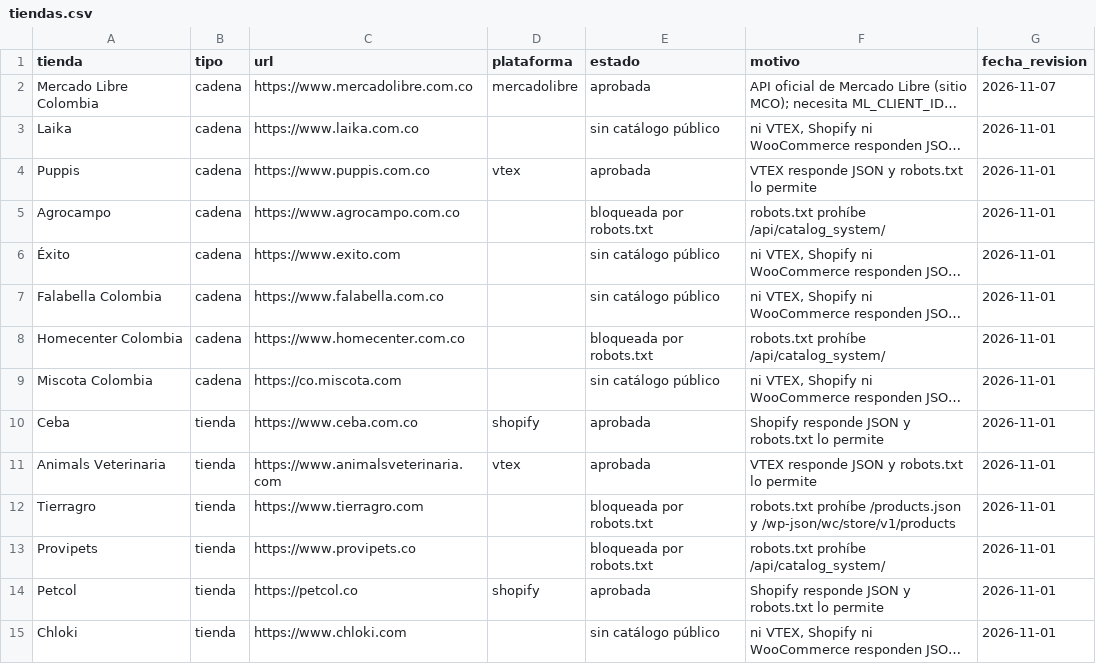
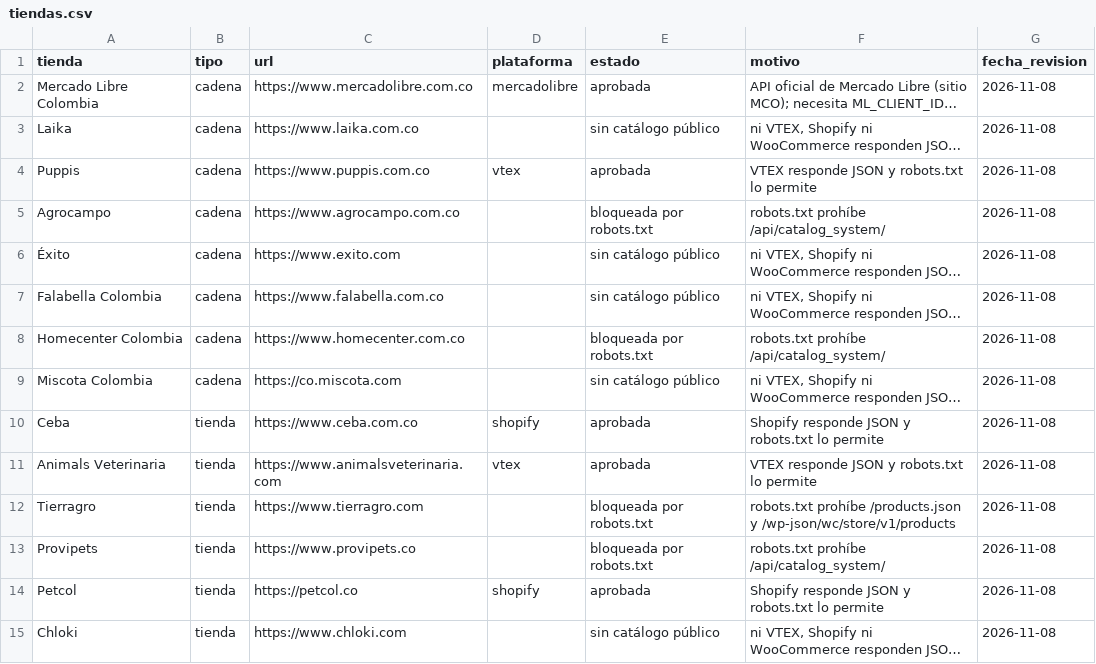
Before and after one commit to alejandragargom05-tech/mercado-de-las-huellas, a CSV file: data/tiendas.csv, drawn as a sheet; only a part is shown; long unchanged cells end in …; the diff covers the shown part only; the diff names each change by its address in the sheet, - before the commit and + after, or states it on an @@ line.

```diff
--- a/data/tiendas.csv
+++ b/data/tiendas.csv
-G2 (fecha_revision): 2026-11-07
+G2 (fecha_revision): 2026-11-08
-G3:G15 (fecha_revision): 2026-11-01
+G3:G15 (fecha_revision): 2026-11-08
```
Also changed, not shown: 41 edited cells elsewhere in this file, data/tiendas-candidatas.csv.
